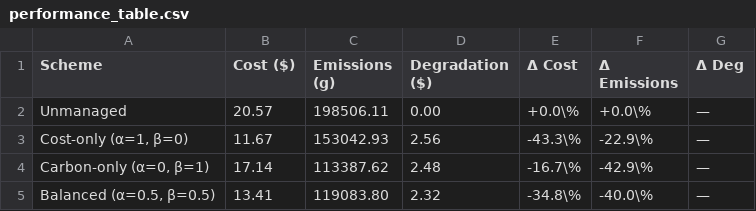
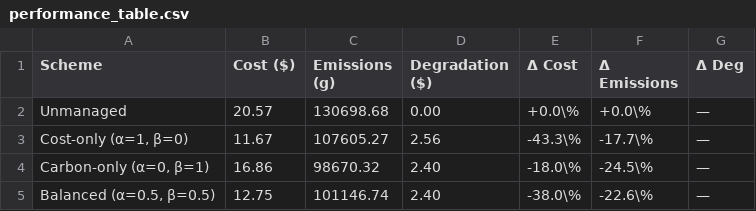
Before and after one commit to jiwanjung0101/EV-Charging-Project.py, a CSV file: plots/performance_table.csv, drawn as a sheet.

```diff
--- a/plots/performance_table.csv
+++ b/plots/performance_table.csv
@@ -1,5 +1,5 @@
 Scheme,Cost ($),Emissions (g),Degradation ($),Δ Cost,Δ Emissions,Δ Deg
-Unmanaged,20.57,198506.11,0.00,+0.0\%,+0.0\%,—
-"Cost-only (α=1, β=0)",11.67,153042.93,2.56,-43.3\%,-22.9\%,—
-"Carbon-only (α=0, β=1)",17.14,113387.62,2.48,-16.7\%,-42.9\%,—
-"Balanced (α=0.5, β=0.5)",13.41,119083.80,2.32,-34.8\%,-40.0\%,—
+Unmanaged,20.57,130698.68,0.00,+0.0\%,+0.0\%,—
+"Cost-only (α=1, β=0)",11.67,107605.27,2.56,-43.3\%,-17.7\%,—
+"Carbon-only (α=0, β=1)",16.86,98670.32,2.40,-18.0\%,-24.5\%,—
+"Balanced (α=0.5, β=0.5)",12.75,101146.74,2.40,-38.0\%,-22.6\%,—
```
Also changed, not shown: 32 other files.
